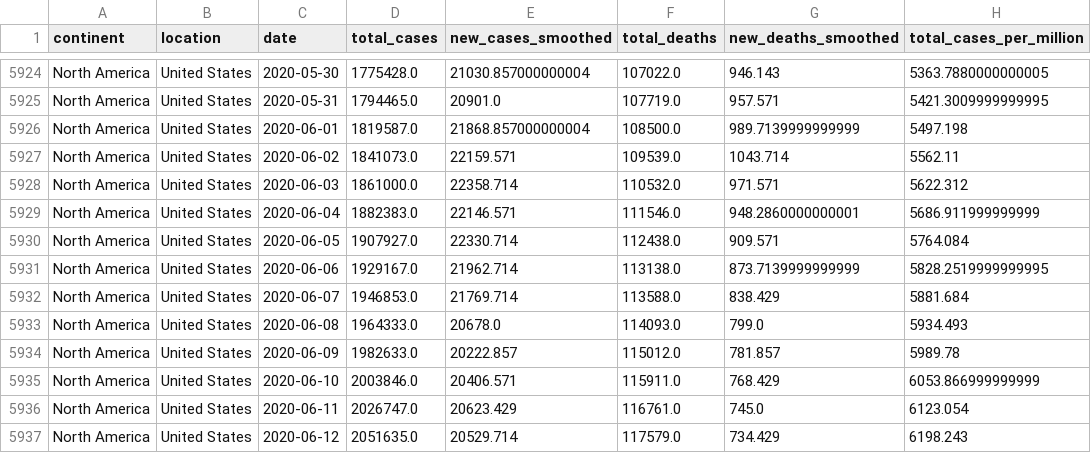
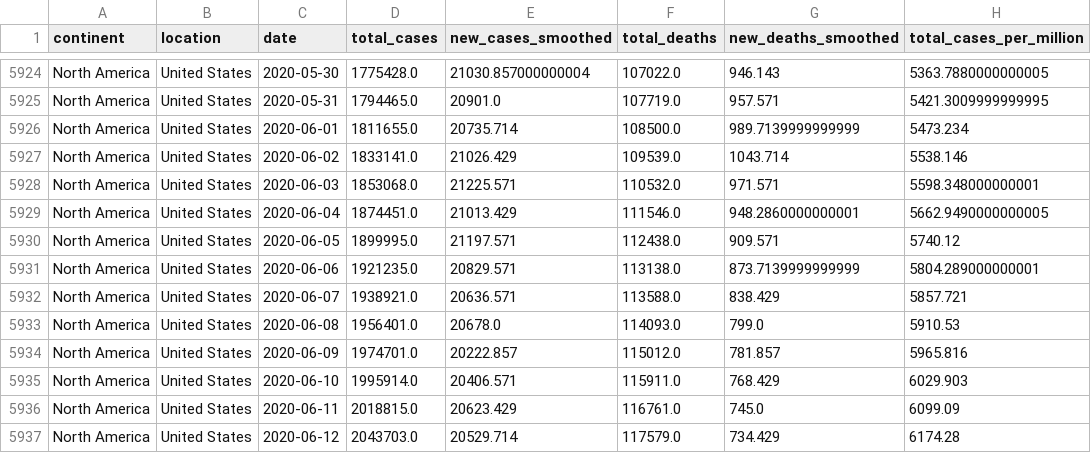
Before and after one commit to lamonre/MVTEC-Stats-Project1, a CSV file: B_covidDaily.csv, drawn as a sheet; only a part is shown, gaps mark what is left out; the diff covers the shown part only; the diff names each change by its address in the sheet, - before the commit and + after, or states it on an @@ line.

```diff
--- a/B_covidDaily.csv
+++ b/B_covidDaily.csv
-D5926 (total_cases): 1819587.0
+D5926 (total_cases): 1811655.0
-E5926 (new_cases_smoothed): 21868.857000000004
+E5926 (new_cases_smoothed): 20735.714
-H5926 (total_cases_per_million): 5497.198
+H5926 (total_cases_per_million): 5473.234
-D5927 (total_cases): 1841073.0
+D5927 (total_cases): 1833141.0
-E5927 (new_cases_smoothed): 22159.571
+E5927 (new_cases_smoothed): 21026.429
-H5927 (total_cases_per_million): 5562.11
+H5927 (total_cases_per_million): 5538.146
-D5928 (total_cases): 1861000.0
+D5928 (total_cases): 1853068.0
-E5928 (new_cases_smoothed): 22358.714
+E5928 (new_cases_smoothed): 21225.571
-H5928 (total_cases_per_million): 5622.312
+H5928 (total_cases_per_million): 5598.348000000001
-D5929 (total_cases): 1882383.0
+D5929 (total_cases): 1874451.0
-E5929 (new_cases_smoothed): 22146.571
+E5929 (new_cases_smoothed): 21013.429
-H5929 (total_cases_per_million): 5686.911999999999
+H5929 (total_cases_per_million): 5662.9490000000005
-D5930 (total_cases): 1907927.0
+D5930 (total_cases): 1899995.0
-E5930 (new_cases_smoothed): 22330.714
+E5930 (new_cases_smoothed): 21197.571
-H5930 (total_cases_per_million): 5764.084
+H5930 (total_cases_per_million): 5740.12
-D5931 (total_cases): 1929167.0
+D5931 (total_cases): 1921235.0
-E5931 (new_cases_smoothed): 21962.714
+E5931 (new_cases_smoothed): 20829.571
-H5931 (total_cases_per_million): 5828.2519999999995
+H5931 (total_cases_per_million): 5804.289000000001
-D5932 (total_cases): 1946853.0
+D5932 (total_cases): 1938921.0
-E5932 (new_cases_smoothed): 21769.714
+E5932 (new_cases_smoothed): 20636.571
-H5932 (total_cases_per_million): 5881.684
+H5932 (total_cases_per_million): 5857.721
-D5933 (total_cases): 1964333.0
+D5933 (total_cases): 1956401.0
-H5933 (total_cases_per_million): 5934.493
+H5933 (total_cases_per_million): 5910.53
-D5934 (total_cases): 1982633.0
+D5934 (total_cases): 1974701.0
-H5934 (total_cases_per_million): 5989.78
+H5934 (total_cases_per_million): 5965.816
-D5935 (total_cases): 2003846.0
+D5935 (total_cases): 1995914.0
-H5935 (total_cases_per_million): 6053.866999999999
+H5935 (total_cases_per_million): 6029.903
-D5936 (total_cases): 2026747.0
+D5936 (total_cases): 2018815.0
-H5936 (total_cases_per_million): 6123.054
+H5936 (total_cases_per_million): 6099.09
-D5937 (total_cases): 2051635.0
+D5937 (total_cases): 2043703.0
-H5937 (total_cases_per_million): 6198.243
+H5937 (total_cases_per_million): 6174.28
```
Also changed, not shown: 61 edited cells elsewhere in this file, 4 other files.
